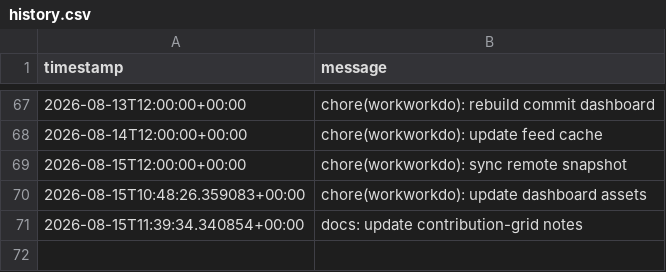
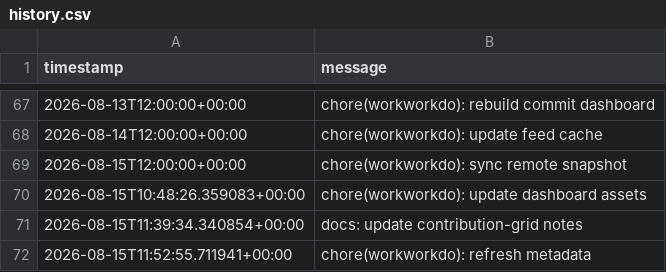
Before and after one commit to glcskl/workworkdo, a CSV file: data/history.csv, drawn as a sheet; only a part is shown, gaps mark what is left out.

Commit message:
chore(workworkdo): refresh metadata

```diff
--- a/data/history.csv
+++ b/data/history.csv
@@ -71 +71,2 @@ timestamp,message
 2026-08-15T11:39:34.340854+00:00,docs: update contribution-grid notes
+2026-08-15T11:52:55.711941+00:00,chore(workworkdo): refresh metadata
```
